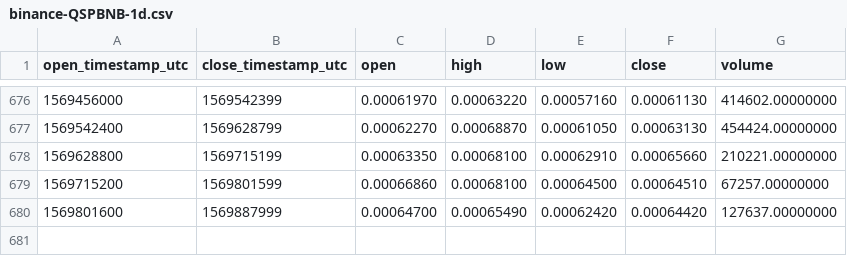
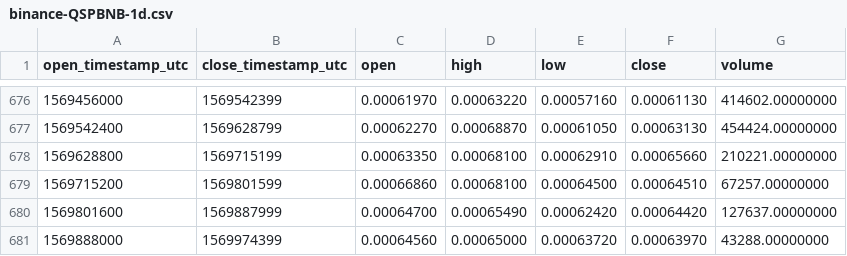
Before and after one commit to cryptobigbro/binance-QSPBNB, a CSV file: binance-QSPBNB-1d.csv, drawn as a sheet; only a part is shown, gaps mark what is left out; the diff names each change by its address in the sheet, - before the commit and + after, or states it on an @@ line.

Commit message:
Update OHLCV data.

```diff
--- a/binance-QSPBNB-1d.csv
+++ b/binance-QSPBNB-1d.csv
+row 681: 1569888000 | 1569974399 | 0.00064560 | 0.00065000 | 0.00063720 | 0.00063970 | 43288.00000000
```
Also changed, not shown: 1 other file.
